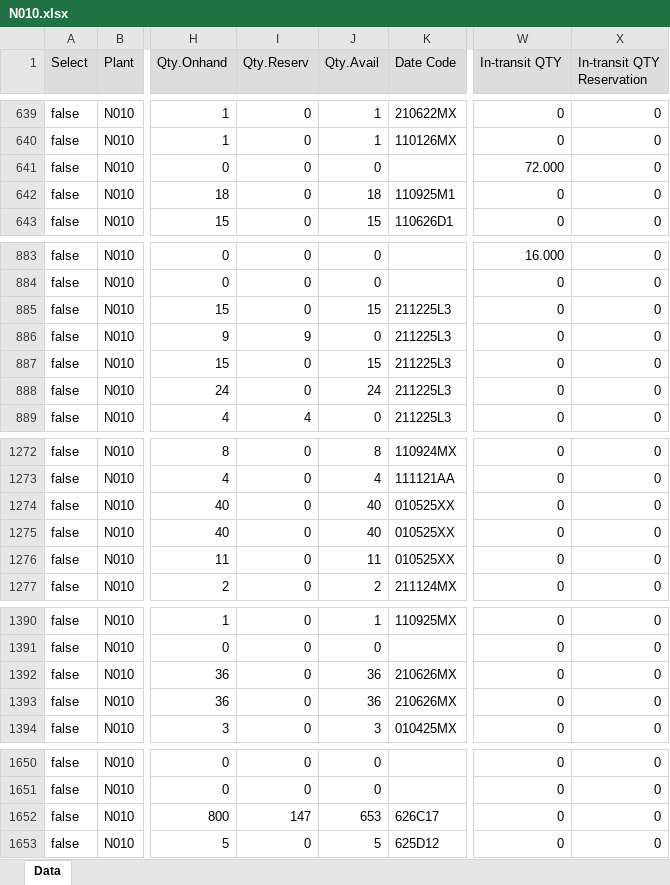
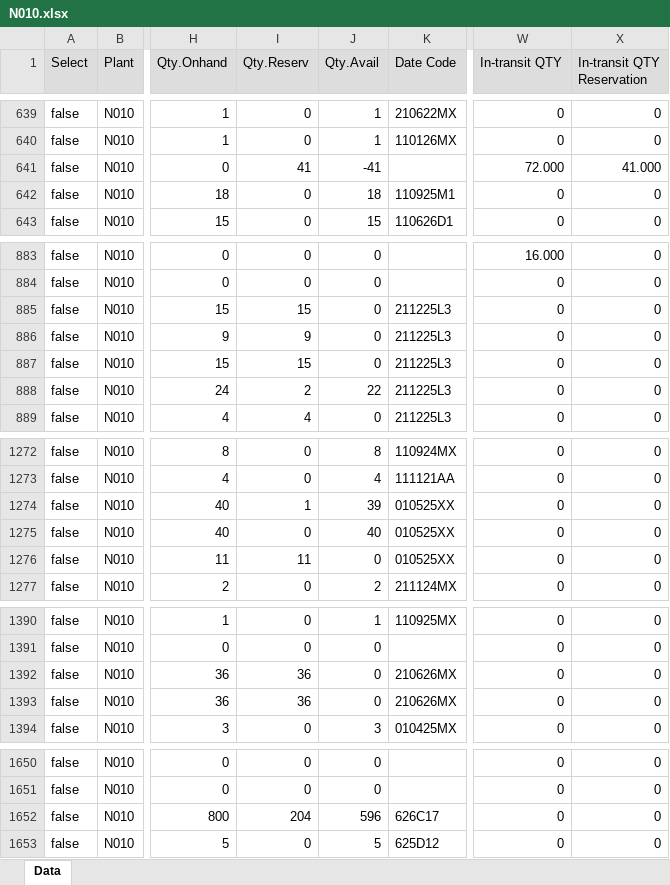
Before and after one commit to LeochBattery/Leoch-Inventory, an Excel workbook: N010.xlsx, sheet Data, drawn as a sheet; only a part is shown, gaps mark what is left out; values as stored, in another font and other column widths than the file's, no borders; the diff covers the shown part only; the diff names each change by its address in the sheet, - before the commit and + after, or states it on an @@ line.

Commit message:
Add files via upload

```diff
--- a/N010.xlsx (sheet Data)
+++ b/N010.xlsx (sheet Data)
-I641 (Qty.Reserv): 0
+I641 (Qty.Reserv): 41
-J641 (Qty.Avail): 0
+J641 (Qty.Avail): -41
-X641 (In-transit QTY Reservation): 0
+X641 (In-transit QTY Reservation): 41.000
-I885 (Qty.Reserv): 0
+I885 (Qty.Reserv): 15
-J885 (Qty.Avail): 15
+J885 (Qty.Avail): 0
-I887 (Qty.Reserv): 0
+I887 (Qty.Reserv): 15
-J887 (Qty.Avail): 15
+J887 (Qty.Avail): 0
-I888 (Qty.Reserv): 0
+I888 (Qty.Reserv): 2
-J888 (Qty.Avail): 24
+J888 (Qty.Avail): 22
-I1274 (Qty.Reserv): 0
+I1274 (Qty.Reserv): 1
-J1274 (Qty.Avail): 40
+J1274 (Qty.Avail): 39
-I1276 (Qty.Reserv): 0
+I1276 (Qty.Reserv): 11
-J1276 (Qty.Avail): 11
+J1276 (Qty.Avail): 0
-I1392:I1393 (Qty.Reserv): 0
+I1392:I1393 (Qty.Reserv): 36
-J1392:J1393 (Qty.Avail): 36
+J1392:J1393 (Qty.Avail): 0
-I1652 (Qty.Reserv): 147
+I1652 (Qty.Reserv): 204
-J1652 (Qty.Avail): 653
+J1652 (Qty.Avail): 596
```
Also changed, not shown: 2 edited cells elsewhere in this sheet.
